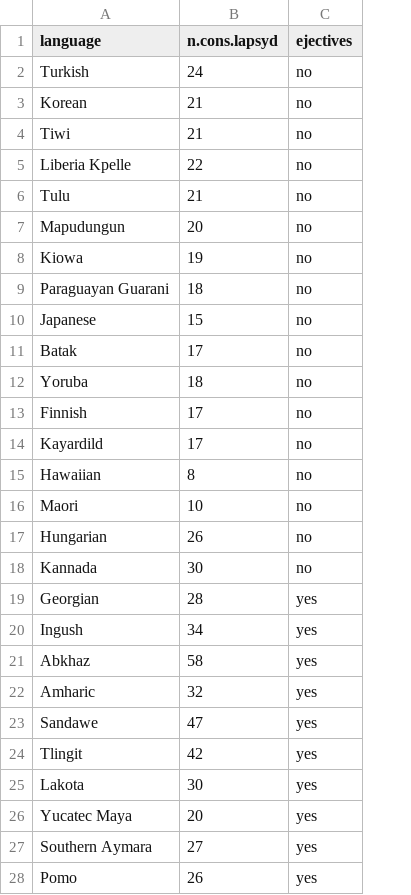
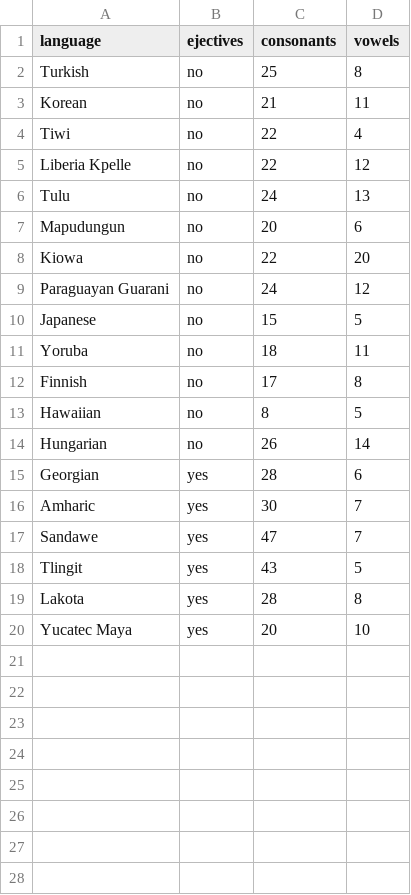
Before and after one commit to ropensci/lingtypology, a CSV file: database_creation/ejective_and_n_consonants.csv, drawn as a sheet; removed rows and columns are numbered as before the commit, all else as after; the diff names each change by its address in the sheet, - before the commit and + after, or states it on an @@ line.

```diff
--- a/database_creation/ejective_and_n_consonants.csv
+++ b/database_creation/ejective_and_n_consonants.csv
-column B (n.cons.lapsyd), rows 2-10: 24 | 21 | 21 | 22 | 21 | 20 | 19 | 18 | 15; rows 12-13: 18 | 17; row 15: 8; row 17: 26; row 19: 28; rows 22-26: 32 | 47 | 42 | 30 | 20
+column C (consonants), rows 2-20: 25 | 21 | 22 | 22 | 24 | 20 | 22 | 24 | 15 | 18 | 17 | 8 | 26 | 28 | 30 | 47 | 43 | 28 | 20
+column D (vowels), rows 2-20: 8 | 11 | 4 | 12 | 13 | 6 | 20 | 12 | 5 | 11 | 8 | 5 | 14 | 6 | 7 | 7 | 5 | 8 | 10
-row 11: Batak | 17 | no
-row 14: Kayardild | 17 | no
-row 16: Maori | 10 | no
-row 18: Kannada | 30 | no
-row 20: Ingush | 34 | yes
-row 21: Abkhaz | 58 | yes
-row 27: Southern Aymara | 27 | yes
-row 28: Pomo | 26 | yes
```
Also changed, not shown: 12 other files.
